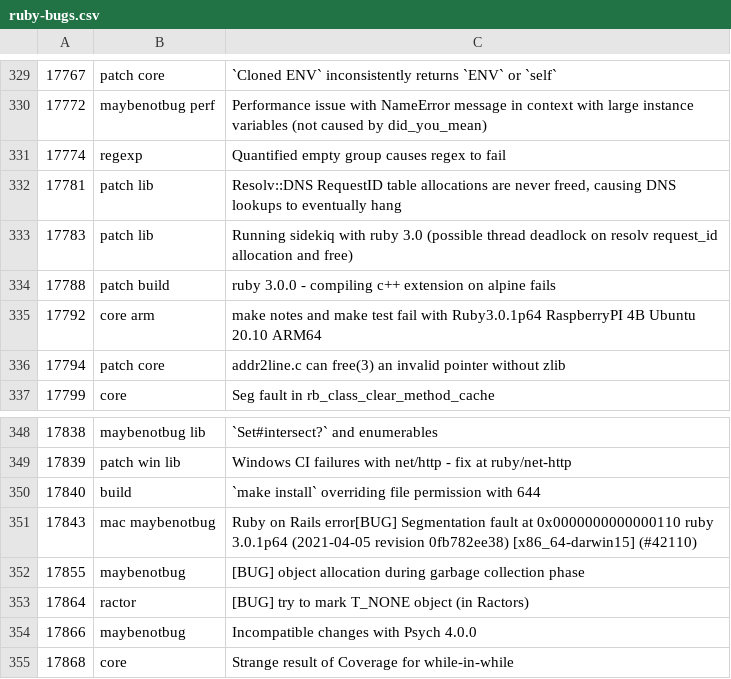
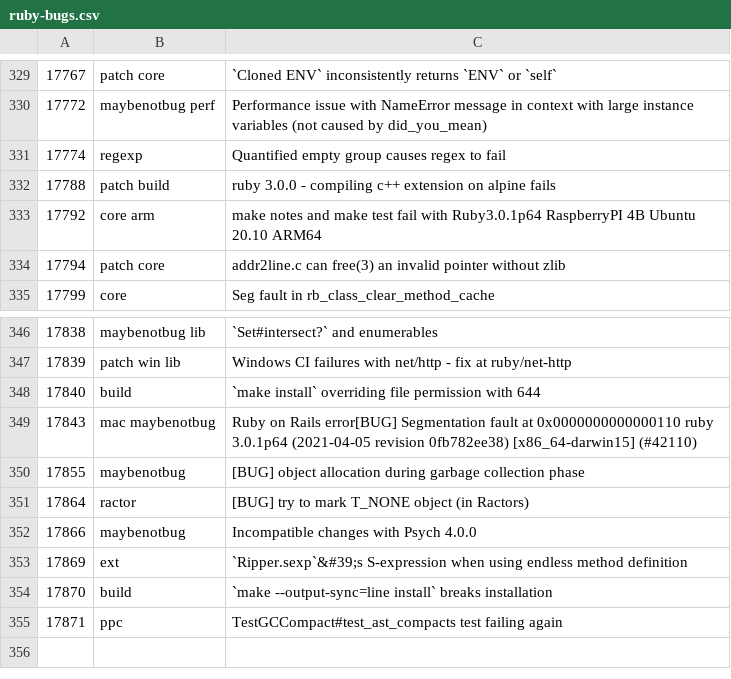
Before and after one commit to jeremyevans/tagged-ruby-bugs, a CSV file: ruby-bugs.csv, drawn as a sheet; only a part is shown, gaps mark what is left out; removed rows and columns are numbered as before the commit, all else as after; the diff names each change by its address in the sheet, - before the commit and + after, or states it on an @@ line.

Commit message:
Update Ruby bugs

```diff
--- a/ruby-bugs.csv
+++ b/ruby-bugs.csv
-row 332: 17781 | patch lib | Resolv::DNS RequestID table allocations are never freed, causing DNS lookups to eventually hang
-row 333: 17783 | patch lib | Running sidekiq with ruby 3.0 (possible thread deadlock on resolv request_id allocation and free)
-row 355: 17868 | core | Strange result of Coverage for while-in-while
+row 353: 17869 | ext | `Ripper.sexp`&#39;s S-expression when using endless method definition
+row 354: 17870 | build | `make --output-sync=line install` breaks installation
+row 355: 17871 | ppc | TestGCCompact#test_ast_compacts test failing again
```
